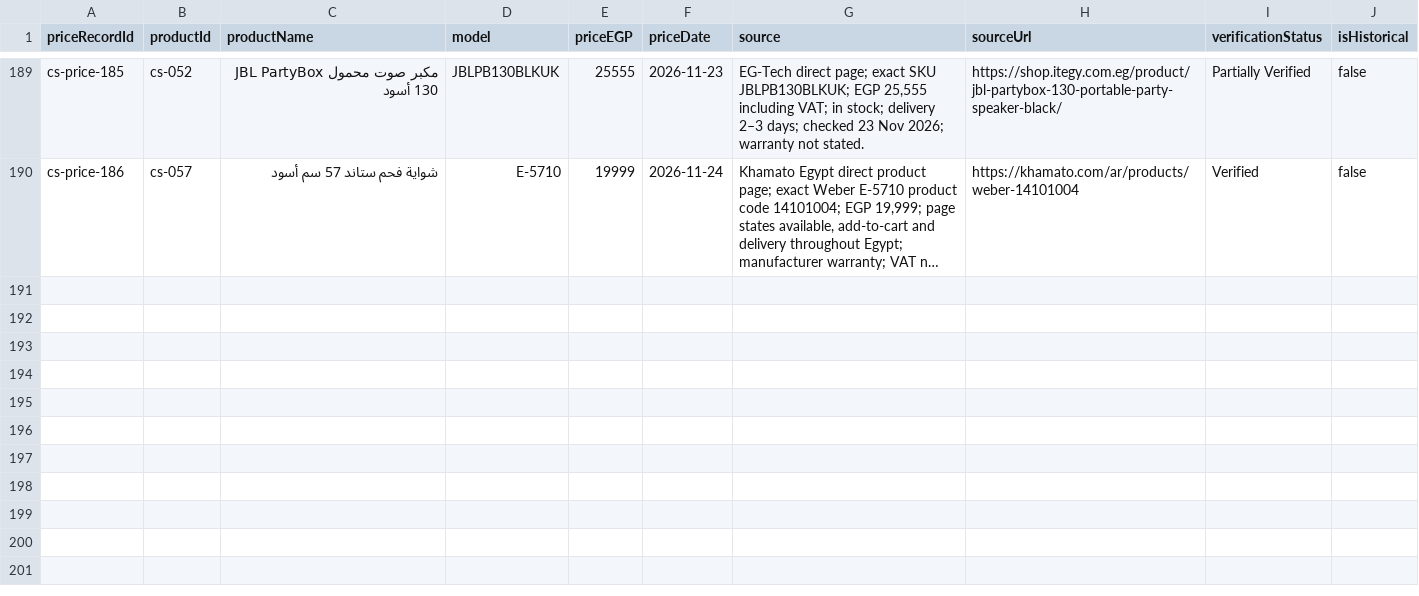
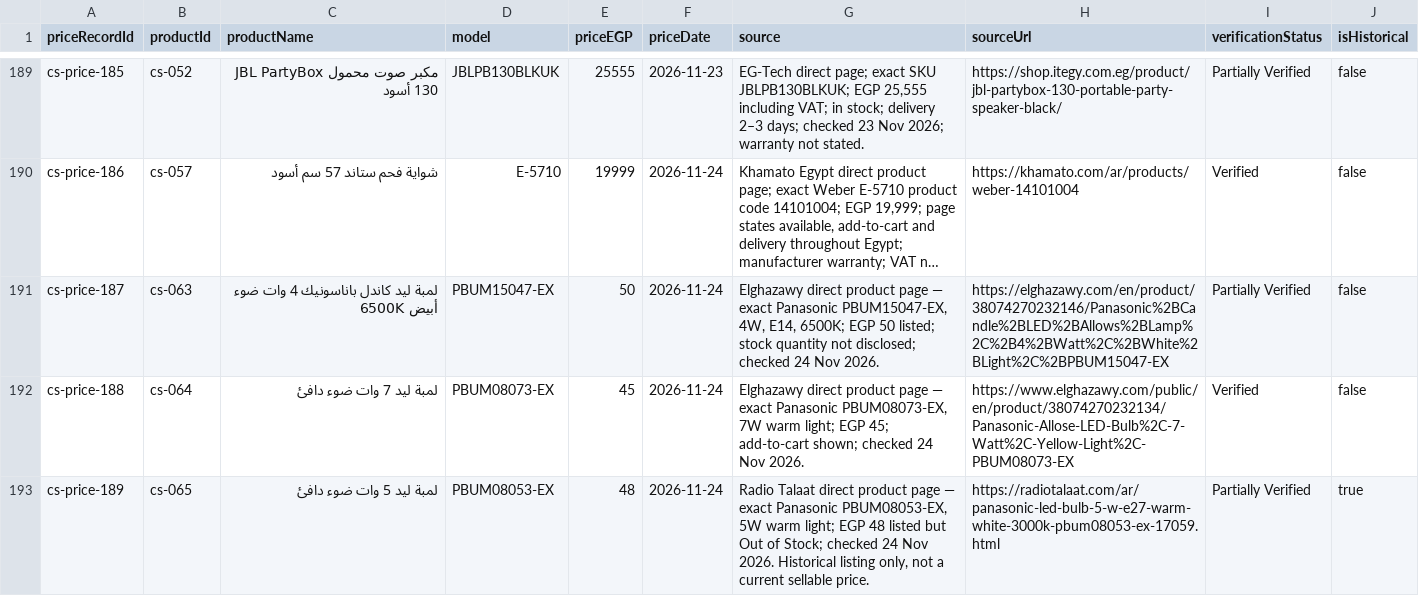
Before and after one commit to hazemproooo5-boop/alhazem-smart, a CSV file: docs/catalog-price-ledger-2026-11-24.csv, drawn as a sheet; only a part is shown, gaps mark what is left out; long unchanged cells end in …; the diff names each change by its address in the sheet, - before the commit and + after, or states it on an @@ line.

Commit message:
Review direct Panasonic prices and unresolved catalog models — 24 Nov 2026 (#281)
* catalog: add direct Panasonic price observations Nov 24

* docs: extend catalog price ledger with batch 15

* docs: update unresolved product observations batch 15

* docs: record direct price review batch 15

```diff
--- a/docs/catalog-price-ledger-2026-11-24.csv
+++ b/docs/catalog-price-ledger-2026-11-24.csv
+row 191: cs-price-187 | cs-063 | لمبة ليد كاندل باناسونيك 4 وات ضوء أبيض 6500K | PBUM15047-EX | 50 | 2026-11-24 | Elghazawy direct product page — exact Panasonic PBUM15047-EX, 4W, E14, 6500K; EGP 50 listed; stock quantity not disclosed; checked 24 Nov 2026. | https://elghazawy.com/en/product/38074270232146/Panasonic%2BCandle%2BLED%2BAllows%2BLamp%2C%2B4%2BWatt%2C%2BWhite%2BLight%2C%2BPBUM15047-EX | Partially Verified | false
+row 192: cs-price-188 | cs-064 | لمبة ليد 7 وات ضوء دافئ | PBUM08073-EX | 45 | 2026-11-24 | Elghazawy direct product page — exact Panasonic PBUM08073-EX, 7W warm light; EGP 45; add-to-cart shown; checked 24 Nov 2026. | https://www.elghazawy.com/public/en/product/38074270232134/Panasonic-Allose-LED-Bulb%2C-7-Watt%2C-Yellow-Light%2C-PBUM08073-EX | Verified | false
+row 193: cs-price-189 | cs-065 | لمبة ليد 5 وات ضوء دافئ | PBUM08053-EX | 48 | 2026-11-24 | Radio Talaat direct product page — exact Panasonic PBUM08053-EX, 5W warm light; EGP 48 listed but Out of Stock; checked 24 Nov 2026. Historical listing only, not a current sellable price. | https://radiotalaat.com/ar/panasonic-led-bulb-5-w-e27-warm-white-3000k-pbum08053-ex-17059.html | Partially Verified | true
```
Also changed, not shown: docs/catalog-price-review-unverified-products-2026-11-24.csv, 2 other files.
